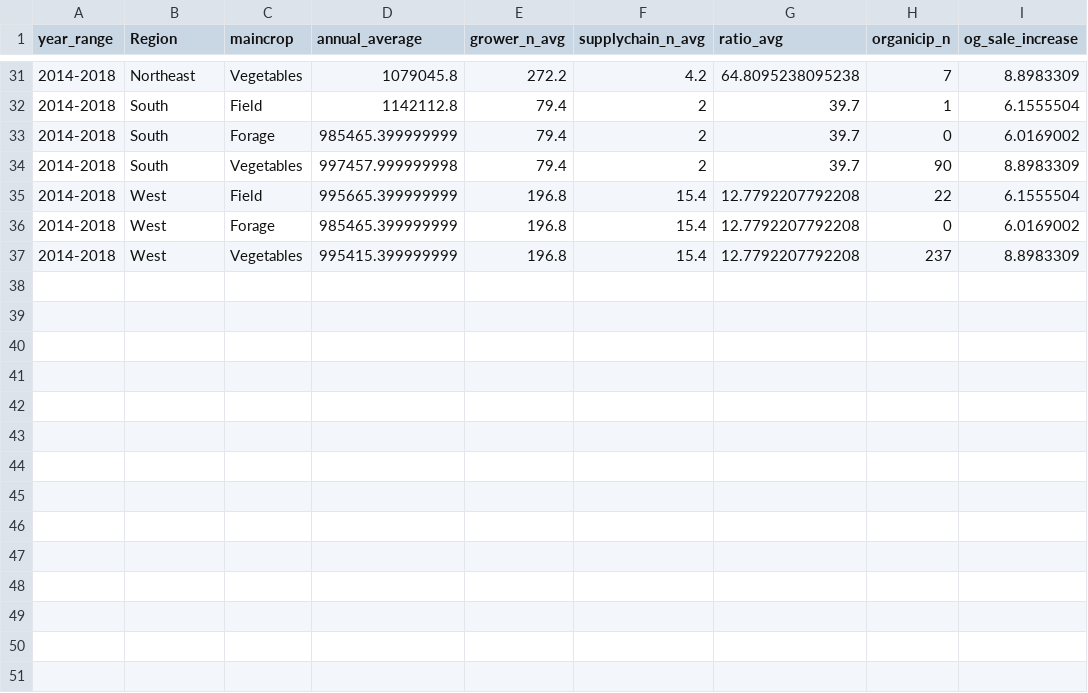
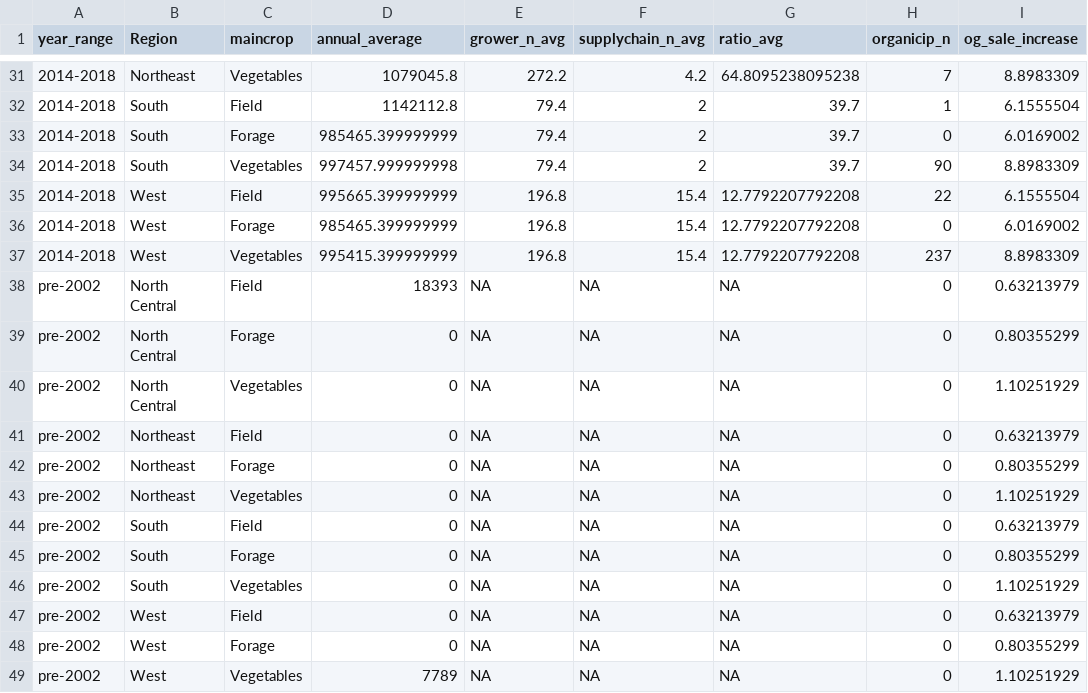
Before and after one commit to liza-wood/organicseed_adoption, a CSV file: tables/supplemental_subsystem_summary.csv, drawn as a sheet; only a part is shown, gaps mark what is left out; the diff names each change by its address in the sheet, - before the commit and + after, or states it on an @@ line.

```diff
--- a/tables/supplemental_subsystem_summary.csv
+++ b/tables/supplemental_subsystem_summary.csv
+row 38: pre-2002 | North Central | Field | 18393 | NA | NA | NA | 0 | 0.63213979
+row 39: pre-2002 | North Central | Forage | 0 | NA | NA | NA | 0 | 0.80355299
+row 40: pre-2002 | North Central | Vegetables | 0 | NA | NA | NA | 0 | 1.10251929
+row 41: pre-2002 | Northeast | Field | 0 | NA | NA | NA | 0 | 0.63213979
+row 42: pre-2002 | Northeast | Forage | 0 | NA | NA | NA | 0 | 0.80355299
+row 43: pre-2002 | Northeast | Vegetables | 0 | NA | NA | NA | 0 | 1.10251929
+row 44: pre-2002 | South | Field | 0 | NA | NA | NA | 0 | 0.63213979
+row 45: pre-2002 | South | Forage | 0 | NA | NA | NA | 0 | 0.80355299
+row 46: pre-2002 | South | Vegetables | 0 | NA | NA | NA | 0 | 1.10251929
+row 47: pre-2002 | West | Field | 0 | NA | NA | NA | 0 | 0.63213979
+row 48: pre-2002 | West | Forage | 0 | NA | NA | NA | 0 | 0.80355299
+row 49: pre-2002 | West | Vegetables | 7789 | NA | NA | NA | 0 | 1.10251929
```
Also changed, not shown: tables/table2b.csv, 3 other files.
